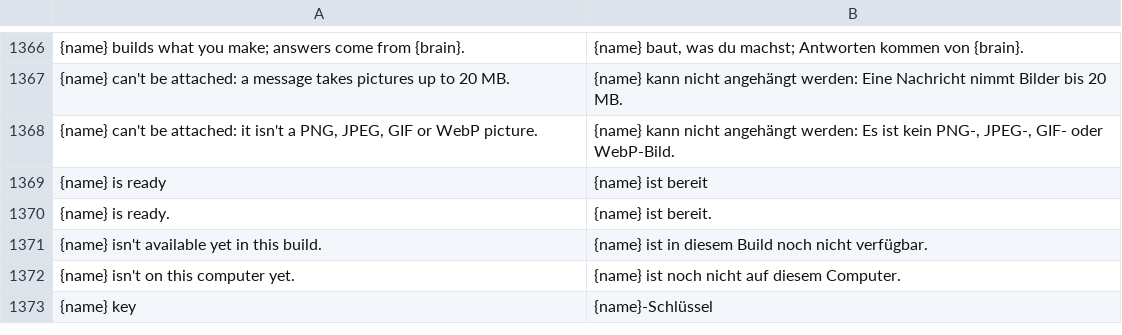
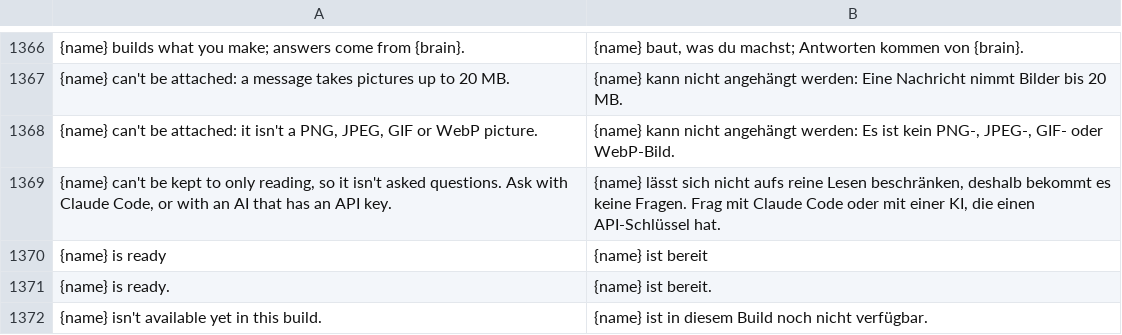
Before and after one commit to 1T0day/craft-anything, a TSV file: crates/ui-egui/src/i18n/de.tsv, drawn as a sheet; only a part is shown, gaps mark what is left out; the shorter side is filled out with more unchanged rows; the diff names each change by its address in the sheet, - before the commit and + after, or states it on an @@ line.

```diff
--- a/crates/ui-egui/src/i18n/de.tsv
+++ b/crates/ui-egui/src/i18n/de.tsv
+row 1369: {name} can't be kept to only reading, so it isn't asked questions. Ask with Claude Code, or with an AI that has an API key. | {name} lässt sich nicht aufs reine Lesen beschränken, deshalb bekommt es keine Fragen. Frag mit Claude Code oder mit einer KI, die einen API-Schlüssel hat.
```
Also changed, not shown: crates/ui-egui/src/i18n/ka.tsv, crates/ui-egui/src/i18n/ru.tsv, 16 other files.
